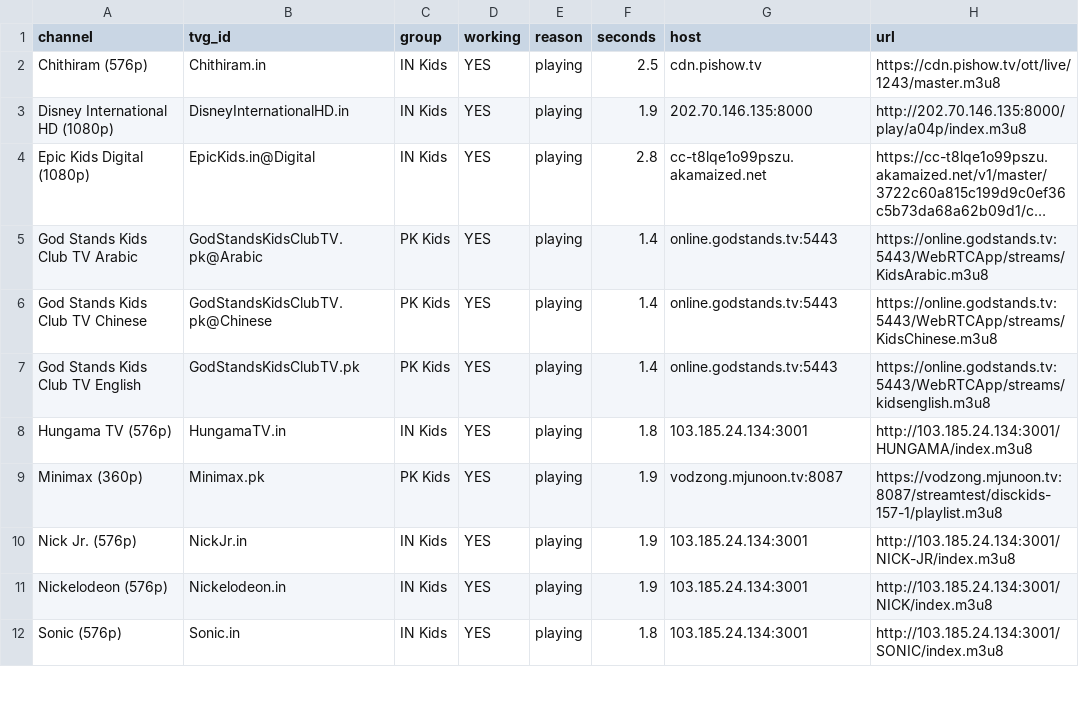
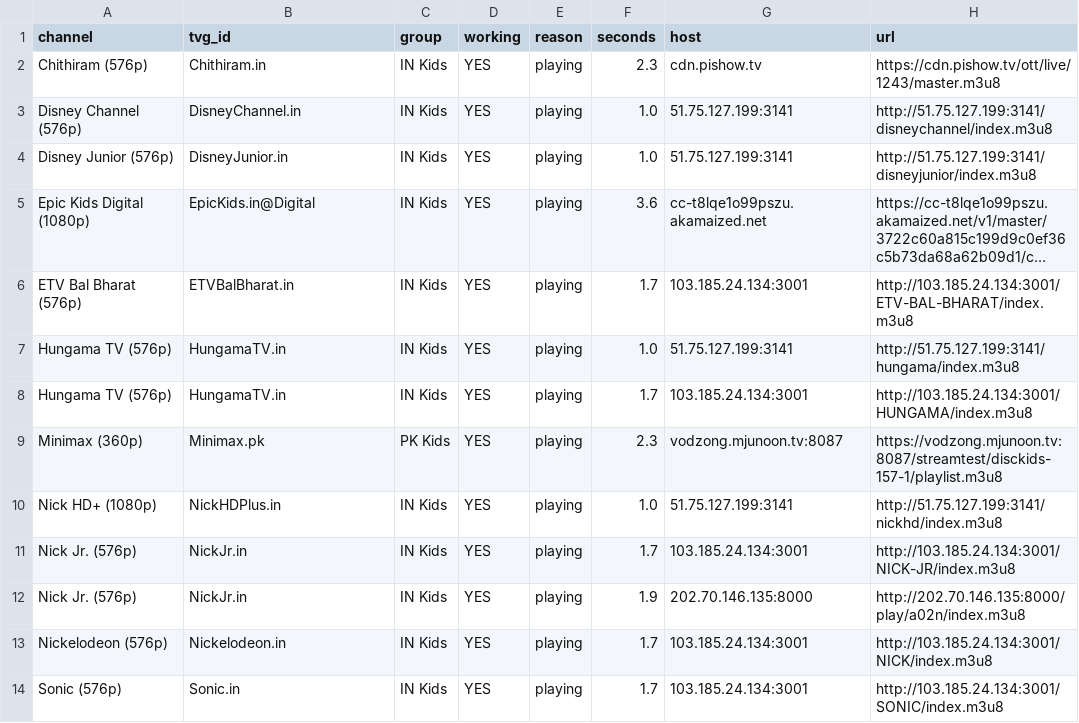
Before and after one commit to Inam321/iptv, a CSV file: reports/kids-report.csv, drawn as a sheet; only a part is shown; long unchanged cells end in …; removed rows and columns are numbered as before the commit, all else as after; the diff covers the shown part only; the diff names each change by its address in the sheet, - before the commit and + after, or states it on an @@ line.

```diff
--- a/reports/kids-report.csv
+++ b/reports/kids-report.csv
-F2 (seconds): 2.5
+F2 (seconds): 2.3
-A3 (channel): Disney International HD (1080p)
+A3 (channel): Disney Channel (576p)
-B3 (tvg_id): DisneyInternationalHD.in
+B3 (tvg_id): DisneyChannel.in
-F3 (seconds): 1.9
+F3 (seconds): 1.0
-G3 (host): 202.70.146.135:8000
+G3 (host): 51.75.127.199:3141
-H3 (url): http://202.70.146.135:8000/play/a04p/index.m3u8
+H3 (url): http://51.75.127.199:3141/disneychannel/index.m3u8
+row 4: Disney Junior (576p) | DisneyJunior.in | IN Kids | YES | playing | 1.0 | 51.75.127.199:3141 | http://51.75.127.199:3141/disneyjunior/index.m3u8
-F5 (seconds): 2.8
+F5 (seconds): 3.6
-row 5: God Stands Kids Club TV Arabic | GodStandsKidsClubTV.pk@Arabic | PK Kids | YES | playing | 1.4 | online.godstands.tv:5443 | https://online.godstands.tv:5443/WebRTCApp/streams/KidsArabic.m3u8
-row 6: God Stands Kids Club TV Chinese | GodStandsKidsClubTV.pk@Chinese | PK Kids | YES | playing | 1.4 | online.godstands.tv:5443 | https://online.godstands.tv:5443/WebRTCApp/streams/KidsChinese.m3u8
-row 7: God Stands Kids Club TV English | GodStandsKidsClubTV.pk | PK Kids | YES | playing | 1.4 | online.godstands.tv:5443 | https://online.godstands.tv:5443/WebRTCApp/streams/kidsenglish.m3u8
+row 6: ETV Bal Bharat (576p) | ETVBalBharat.in | IN Kids | YES | playing | 1.7 | 103.185.24.134:3001 | http://103.185.24.134:3001/ETV-BAL-BHARAT/index.m3u8
+row 7: Hungama TV (576p) | HungamaTV.in | IN Kids | YES | playing | 1.0 | 51.75.127.199:3141 | http://51.75.127.199:3141/hungama/index.m3u8
-F8 (seconds): 1.8
+F8 (seconds): 1.7
-F9 (seconds): 1.9
+F9 (seconds): 2.3
+row 10: Nick HD+ (1080p) | NickHDPlus.in | IN Kids | YES | playing | 1.0 | 51.75.127.199:3141 | http://51.75.127.199:3141/nickhd/index.m3u8
-F11 (seconds): 1.9
+F11 (seconds): 1.7
+row 12: Nick Jr. (576p) | NickJr.in | IN Kids | YES | playing | 1.9 | 202.70.146.135:8000 | http://202.70.146.135:8000/play/a02n/index.m3u8
-F13 (seconds): 1.9
+F13 (seconds): 1.7
-F14 (seconds): 1.8
+F14 (seconds): 1.7
```
Also changed, not shown: 6 added rows, 3 removed rows and 9 edited cells elsewhere in this file, reports/entertainment-report.csv, reports/movies-report.csv, 14 other files.
